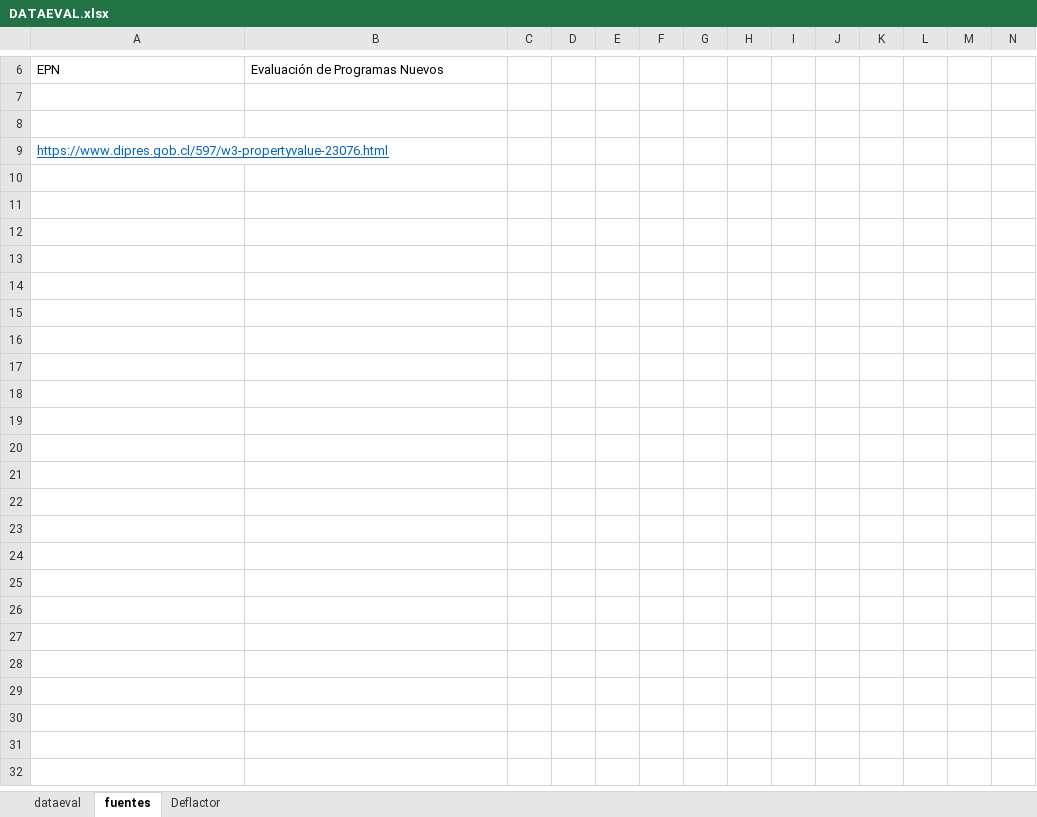
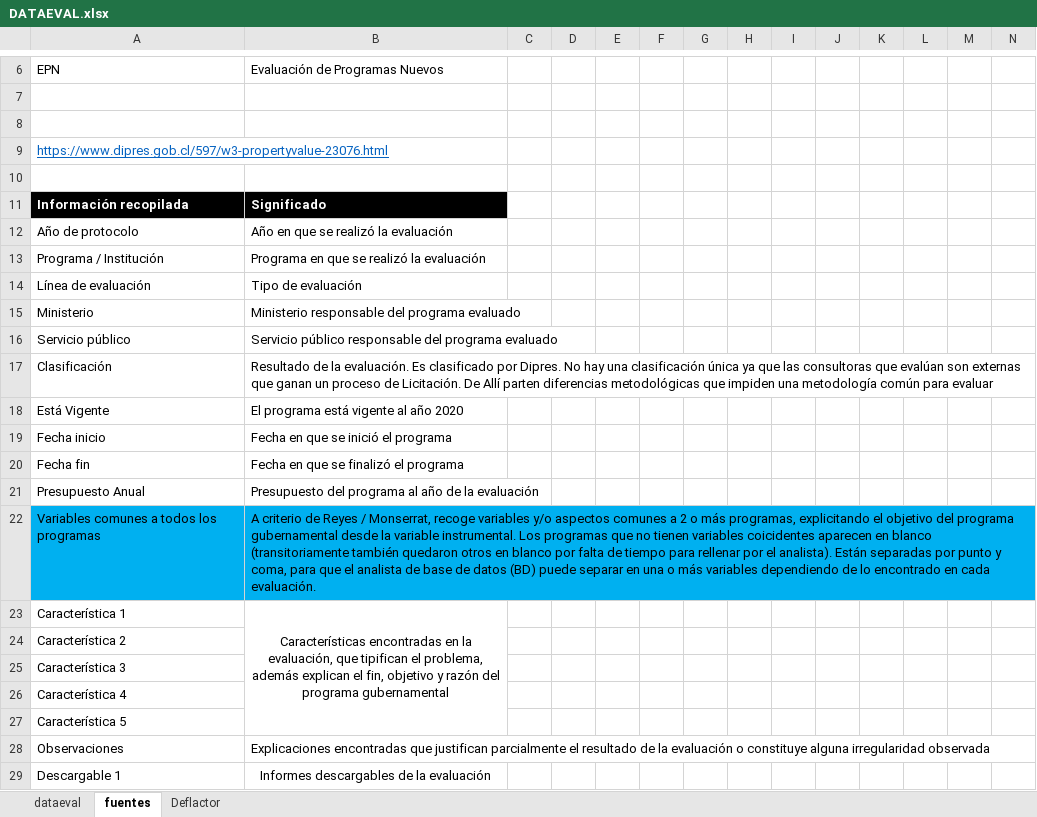
Before and after one commit to Sud-Austral/DATA-EVAL, an Excel workbook: DATAEVAL.xlsx, sheet fuentes, drawn as a sheet; only a part is shown, gaps mark what is left out; values as stored, in another font and other column widths than the file's, no borders; the diff covers the shown part only; the diff names each change by its address in the sheet, - before the commit and + after, or states it on an @@ line.

```diff
--- a/DATAEVAL.xlsx (sheet fuentes)
+++ b/DATAEVAL.xlsx (sheet fuentes)
+row 10: (empty)
+row 11: Información recopilada | Significado
+row 12: Año de protocolo | Año en que se realizó la evaluación
+row 13: Programa / Institución | Programa en que se realizó la evaluación
+row 14: Línea de evaluación | Tipo de evaluación
+row 15: Ministerio | Ministerio responsable del programa evaluado
+row 16: Servicio público | Servicio público responsable del programa evaluado
+row 17: Clasificación | Resultado de la evaluación. Es clasificado por Dipres. No hay una clasificación única ya que las consultoras que evalúan son externas que ganan un proceso de Licitación. De Allí parten diferencias metodológicas que impiden una metodología común para evaluar
+row 18: Está Vigente | El programa está vigente al año 2020
+row 19: Fecha inicio | Fecha en que se inició el programa
+row 20: Fecha fin | Fecha en que se finalizó el programa
+row 21: Presupuesto Anual | Presupuesto del programa al año de la evaluación
+row 22: Variables comunes a todos los programas | A criterio de Reyes / Monserrat, recoge variables y/o aspectos comunes a 2 o más programas, explicitando el objetivo del programa gubernamental desde la variable instrumental. Los programas que no tienen variables coicidentes aparecen en blanco (transitoriamente también quedaron otros en blanco por falta de tiempo para rellenar por el analista). Están separadas por punto y coma, para que el analista de base de datos (BD) puede separar en una o más variables dependiendo de lo encontrado en cada evaluación.
+row 23: Característica 1 | Características encontradas en la evaluación, que tipifican el problema, además explican el fin, objetivo y razón del programa gubernamental
+row 24: Característica 2
+row 25: Característica 3
+row 26: Característica 4
+row 27: Característica 5
+row 28: Observaciones | Explicaciones encontradas que justifican parcialmente el resultado de la evaluación o constituye alguna irregularidad observada
+row 29: Descargable 1 | Informes descargables de la evaluación
```
Also changed, not shown: 25 added rows elsewhere in this sheet, sheet dataeval.
